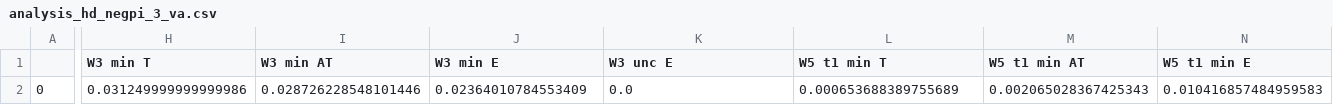
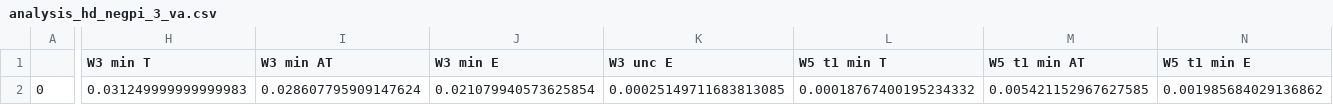
Before and after one commit to Lynn-Quantum-Optics/Summer-2025, a CSV file: framework/ria_hd_negpi_3_va/analysis_hd_negpi_3_va.csv, drawn as a sheet; only a part is shown, gaps mark what is left out; the diff covers the shown part only; the diff names each change by its address in the sheet, - before the commit and + after, or states it on an @@ line.

```diff
--- a/framework/ria_hd_negpi_3_va/analysis_hd_negpi_3_va.csv
+++ b/framework/ria_hd_negpi_3_va/analysis_hd_negpi_3_va.csv
-H2 (W3 min T): 0.031249999999999986
+H2 (W3 min T): 0.031249999999999983
-I2 (W3 min AT): 0.028726228548101446
+I2 (W3 min AT): 0.028607795909147624
-J2 (W3 min E): 0.02364010784553409
+J2 (W3 min E): 0.021079940573625854
-K2 (W3 unc E): 0.0
+K2 (W3 unc E): 0.00025149711683813085
-L2 (W5 t1 min T): 0.000653688389755689
+L2 (W5 t1 min T): 0.00018767400195234332
-M2 (W5 t1 min AT): 0.002065028367425343
+M2 (W5 t1 min AT): 0.005421152967627585
-N2 (W5 t1 min E): 0.010416857484959583
+N2 (W5 t1 min E): 0.001985684029136862
```
Also changed, not shown: 9 edited cells elsewhere in this file, 1 other file.
